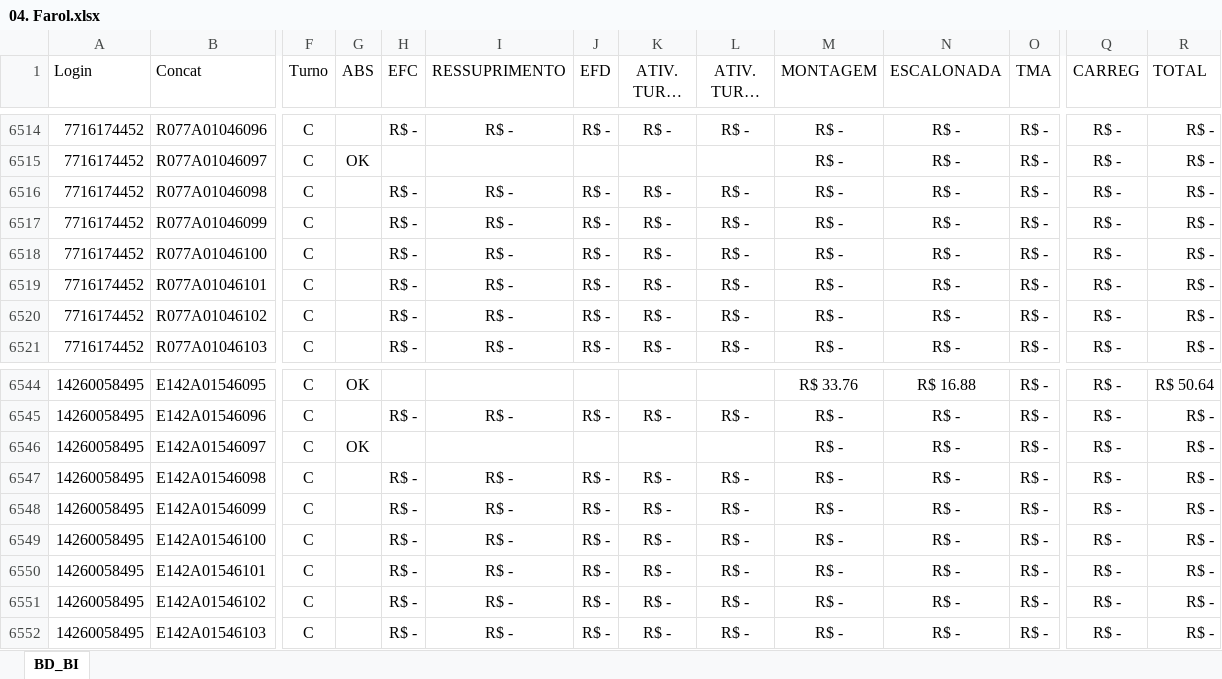
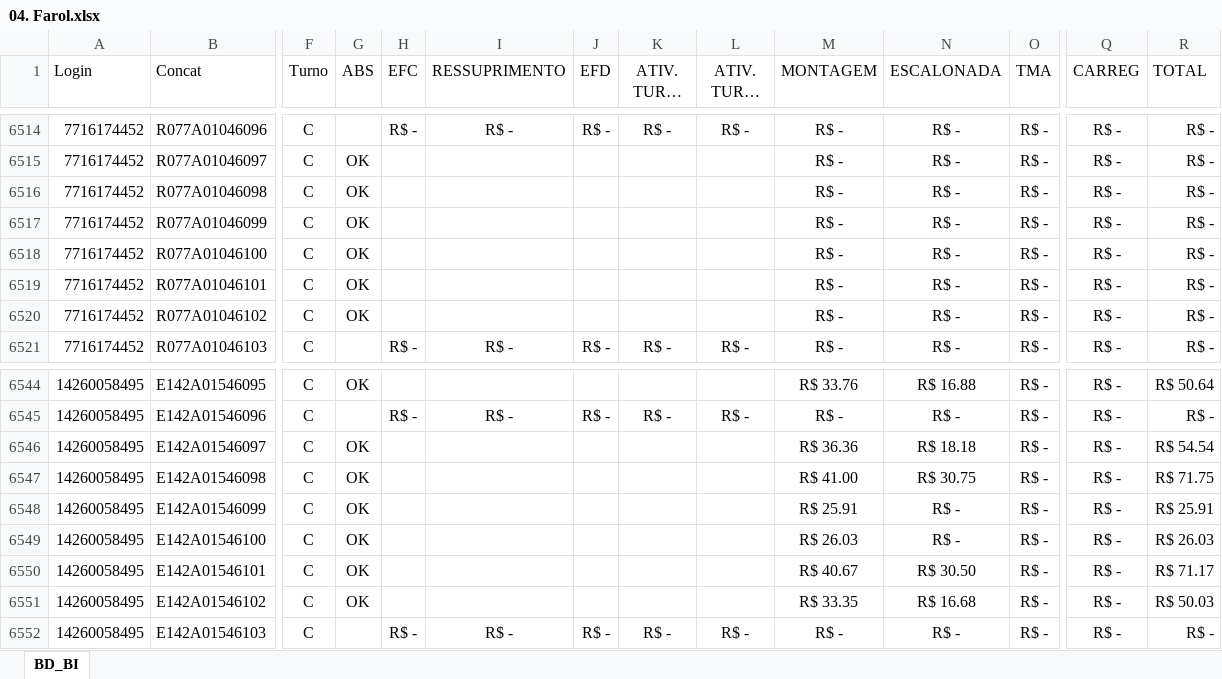
Before and after one commit to jeffersonhorizonte/bot-remuneracao, an Excel workbook: 04. Farol.xlsx, sheet BD_BI, drawn as a sheet; only a part is shown, gaps mark what is left out; long unchanged cells end in …; values as stored, in another font and other column widths than the file's, no borders; the diff covers the shown part only; the diff names each change by its address in the sheet, - before the commit and + after, or states it on an @@ line.

```diff
--- a/04. Farol.xlsx (sheet BD_BI)
+++ b/04. Farol.xlsx (sheet BD_BI)
-G6516:G6520 (ABS): (empty)
+G6516:G6520 (ABS): OK
-H6516:H6520 (EFC): R$ -
+H6516:H6520 (EFC): (empty)
-I6516:I6520 (RESSUPRIMENTO): R$ -
+I6516:I6520 (RESSUPRIMENTO): (empty)
-J6516:J6520 (EFD): R$ -
+J6516:J6520 (EFD): (empty)
-K6516:K6520 (ATIV. TURNO A): R$ -
+K6516:K6520 (ATIV. TURNO A): (empty)
-L6516:L6520 (ATIV. TURNO B): R$ -
+L6516:L6520 (ATIV. TURNO B): (empty)
-M6546 (MONTAGEM): R$ -
+M6546 (MONTAGEM): R$ 36.36
-N6546 (ESCALONADA): R$ -
+N6546 (ESCALONADA): R$ 18.18
-R6546 (TOTAL): R$ -
+R6546 (TOTAL): R$ 54.54
-G6547:G6551 (ABS): (empty)
+G6547:G6551 (ABS): OK
-H6547:H6551 (EFC): R$ -
+H6547:H6551 (EFC): (empty)
-I6547:I6551 (RESSUPRIMENTO): R$ -
+I6547:I6551 (RESSUPRIMENTO): (empty)
-J6547:J6551 (EFD): R$ -
+J6547:J6551 (EFD): (empty)
-K6547:K6551 (ATIV. TURNO A): R$ -
+K6547:K6551 (ATIV. TURNO A): (empty)
-L6547:L6551 (ATIV. TURNO B): R$ -
+L6547:L6551 (ATIV. TURNO B): (empty)
-M6547 (MONTAGEM): R$ -
+M6547 (MONTAGEM): R$ 41.00
-N6547 (ESCALONADA): R$ -
+N6547 (ESCALONADA): R$ 30.75
-R6547 (TOTAL): R$ -
+R6547 (TOTAL): R$ 71.75
-M6548 (MONTAGEM): R$ -
+M6548 (MONTAGEM): R$ 25.91
-R6548 (TOTAL): R$ -
+R6548 (TOTAL): R$ 25.91
-M6549 (MONTAGEM): R$ -
+M6549 (MONTAGEM): R$ 26.03
-R6549 (TOTAL): R$ -
+R6549 (TOTAL): R$ 26.03
-M6550 (MONTAGEM): R$ -
+M6550 (MONTAGEM): R$ 40.67
-N6550 (ESCALONADA): R$ -
+N6550 (ESCALONADA): R$ 30.50
-R6550 (TOTAL): R$ -
+R6550 (TOTAL): R$ 71.17
-M6551 (MONTAGEM): R$ -
+M6551 (MONTAGEM): R$ 33.35
-N6551 (ESCALONADA): R$ -
+N6551 (ESCALONADA): R$ 16.68
-R6551 (TOTAL): R$ -
+R6551 (TOTAL): R$ 50.03
```
Also changed, not shown: 772 edited cells elsewhere in this sheet.
